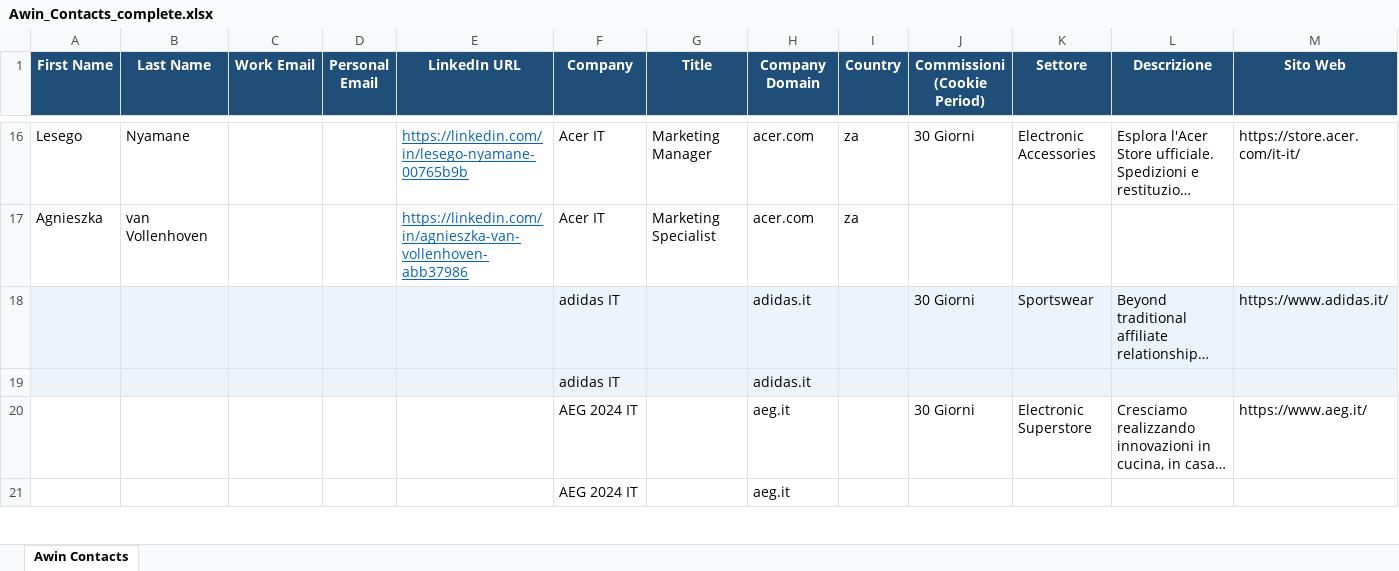
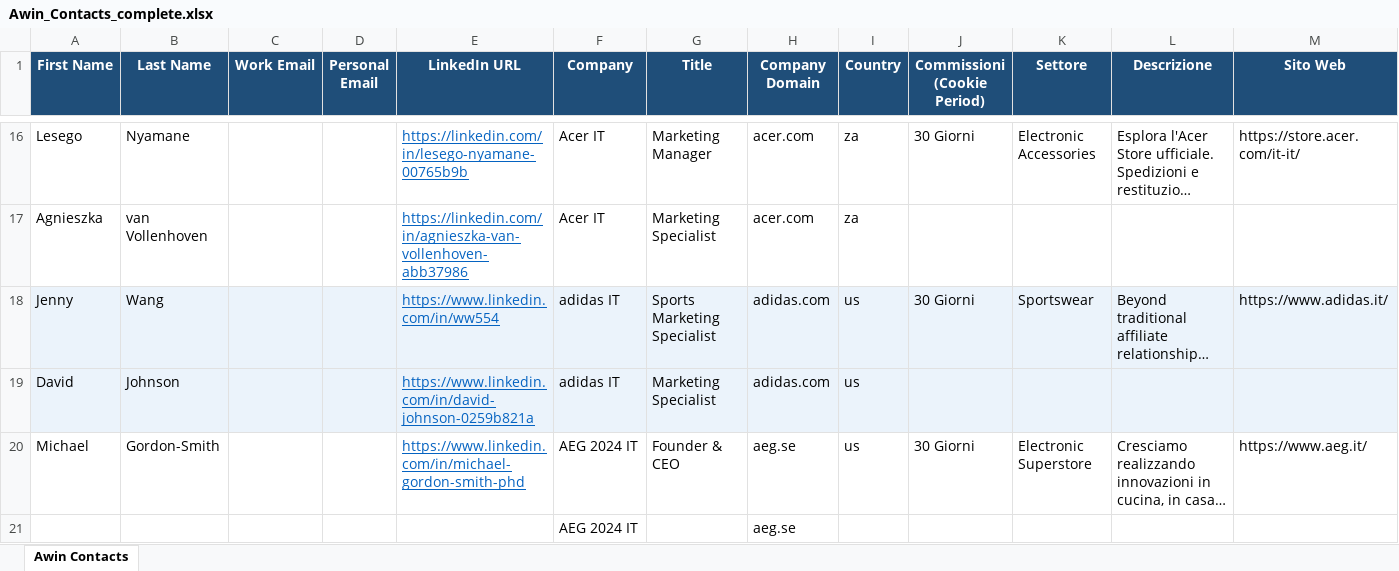
Before and after one commit to matteobattaglini/AwinContacts, an Excel workbook: Awin_Contacts_complete.xlsx, sheet Awin Contacts, drawn as a sheet; only a part is shown, gaps mark what is left out; long unchanged cells end in …; values as stored, in another font and other column widths than the file's, no borders; removed rows and columns are numbered as before the commit, all else as after; rows hold the shown columns only; the diff covers the shown part only; the diff names each change by its address in the sheet, - before the commit and + after, or states it on an @@ line.

```diff
--- a/Awin_Contacts_complete.xlsx (sheet Awin Contacts)
+++ b/Awin_Contacts_complete.xlsx (sheet Awin Contacts)
-A18 (First Name): (empty)
+A18 (First Name): Jenny
-B18 (Last Name): (empty)
+B18 (Last Name): Wang
-E18 (LinkedIn URL): (empty)
+E18 (LinkedIn URL): https://www.linkedin.com/in/ww554
-G18 (Title): (empty)
+G18 (Title): Sports Marketing Specialist
-H18 (Company Domain): adidas.it
+H18 (Company Domain): adidas.com
-I18 (Country): (empty)
+I18 (Country): us
-row 19:  |  |  |  |  | adidas IT |  | adidas.it
+row 19: David | Johnson |  |  | https://www.linkedin.com/in/david-johnson-0259b821a | adidas IT | Marketing Specialist | adidas.com | us
-A20 (First Name): (empty)
+A20 (First Name): Michael
-B20 (Last Name): (empty)
+B20 (Last Name): Gordon-Smith
-E20 (LinkedIn URL): (empty)
+E20 (LinkedIn URL): https://www.linkedin.com/in/michael-gordon-smith-phd
-G20 (Title): (empty)
+G20 (Title): Founder & CEO
-H20:H21 (Company Domain): aeg.it
+H20:H21 (Company Domain): aeg.se
-I20 (Country): (empty)
+I20 (Country): us
```
Also changed, not shown: 19 added rows, 19 removed rows and 189 edited cells elsewhere in this sheet.
